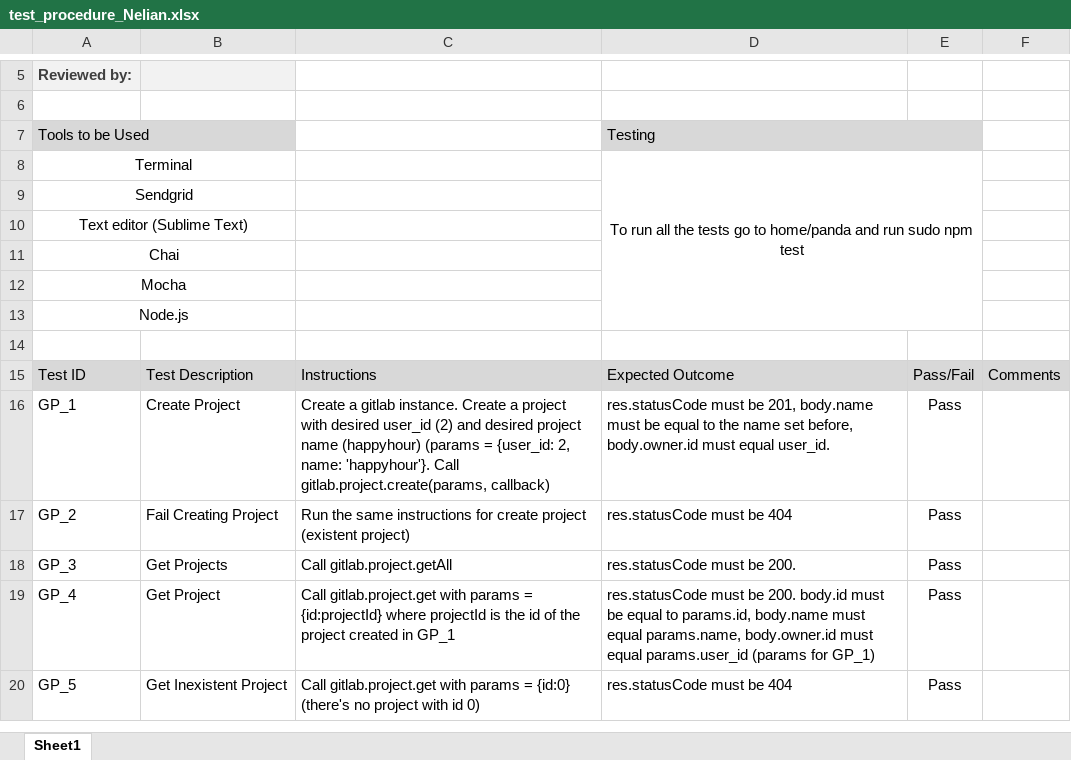
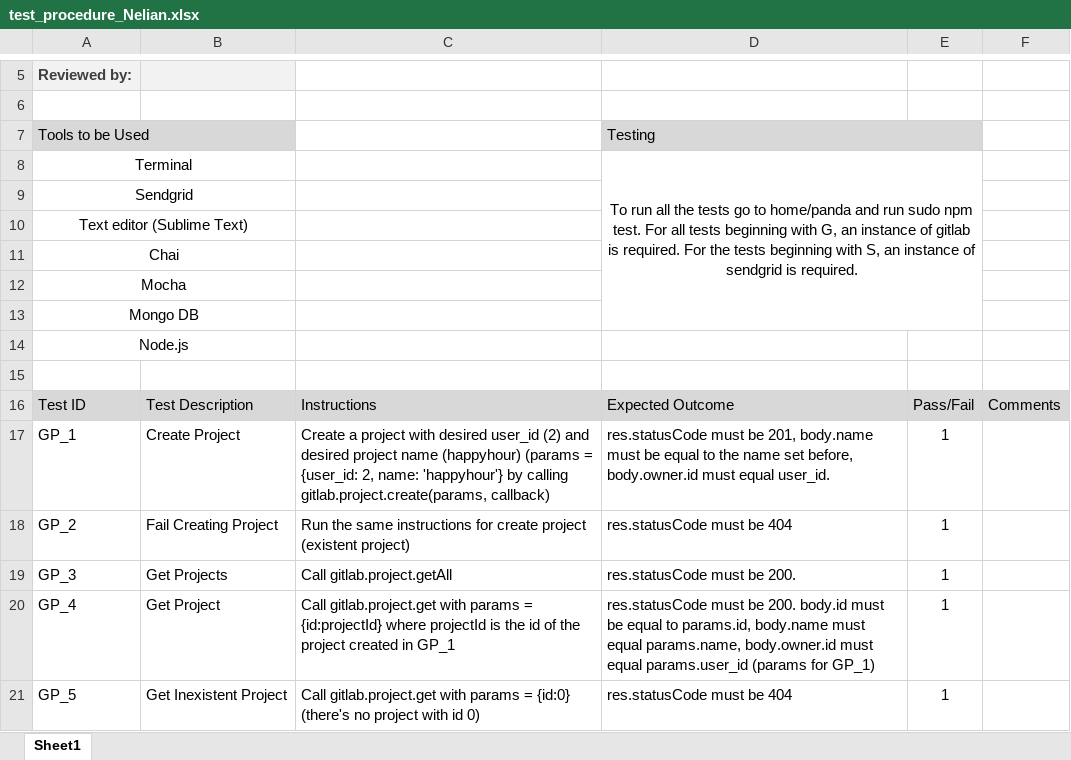
Before and after one commit to nelii28o2/Capstone, an Excel workbook: Test Plans - HH2/test_procedure_Nelian.xlsx, sheet Sheet1, drawn as a sheet; only a part is shown, gaps mark what is left out; values as stored, in another font and other column widths than the file's, no borders; conditional formats not drawn; removed rows and columns are numbered as before the commit, all else as after; the diff covers the shown part only; the diff names each change by its address in the sheet, - before the commit and + after, or states it on an @@ line.

Commit message:
test plan/procedure for daniel created, fixed nelian's

```diff
--- a/Test Plans - HH2/test_procedure_Nelian.xlsx (sheet Sheet1)
+++ b/Test Plans - HH2/test_procedure_Nelian.xlsx (sheet Sheet1)
-D8: …sudo npm test
+D8: …sudo npm test. For all tests beginning with G, an instance of gitlab is required. For the tests beginning with S, an instance of sendgrid is required.
-D8:E13 merged
+D8:E13 merged
+row 13: Mongo DB
-C17: Create a gitlab instance. Create a project with desired user_id (2) and desired project name (happyhour) (params = {user_id: 2, name: 'happyhour'}. Call gitlab.project.create(params, callback)
+C17: Create a project with desired user_id (2) and desired project name (happyhour) (params = {user_id: 2, name: 'happyhour'} by calling gitlab.project.create(params, callback)
-E17:E21: Pass
+E17:E21: 1
```
Also changed, not shown: 22 edited cells elsewhere in this sheet, 2 other files.
